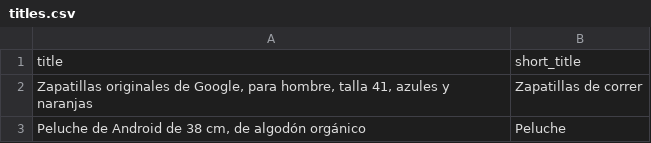
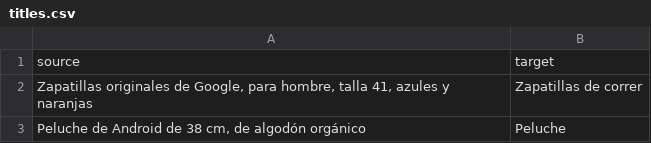
Before and after one commit to irg1008/Yoda-FITS, a CSV file: flair/data/titles.csv, drawn as a sheet; only a part is shown.

```diff
--- a/flair/data/titles.csv
+++ b/flair/data/titles.csv
@@ -1,2 +1,2 @@
-title,short_title
+source,target
 "Zapatillas originales de Google, para hombre, talla 41, azules y naranjas",Zapatillas de correr
```
Also changed, not shown: 12 other files.
